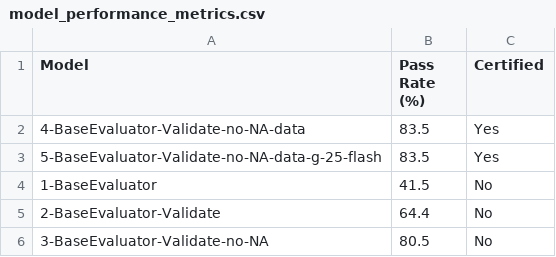
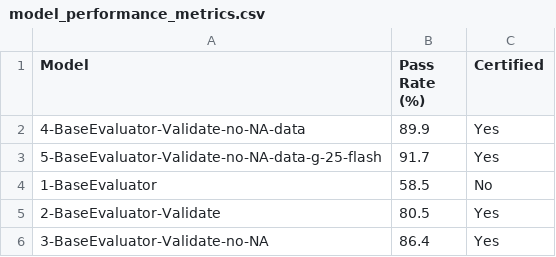
Before and after one commit to mdkrasnow/montesa, a CSV file: new/rawData/Peru/model_visualizations/model_performance_metrics.csv, drawn as a sheet.

```diff
--- a/new/rawData/Peru/model_visualizations/model_performance_metrics.csv
+++ b/new/rawData/Peru/model_visualizations/model_performance_metrics.csv
@@ -1,6 +1,6 @@
 Model,Pass Rate (%),Certified
-4-BaseEvaluator-Validate-no-NA-data,83.5,Yes
-5-BaseEvaluator-Validate-no-NA-data-g-25-flash,83.5,Yes
-1-BaseEvaluator,41.5,No
-2-BaseEvaluator-Validate,64.4,No
-3-BaseEvaluator-Validate-no-NA,80.5,No
+4-BaseEvaluator-Validate-no-NA-data,89.9,Yes
+5-BaseEvaluator-Validate-no-NA-data-g-25-flash,91.7,Yes
+1-BaseEvaluator,58.5,No
+2-BaseEvaluator-Validate,80.5,Yes
+3-BaseEvaluator-Validate-no-NA,86.4,Yes
```
Also changed, not shown: 22 other files.
